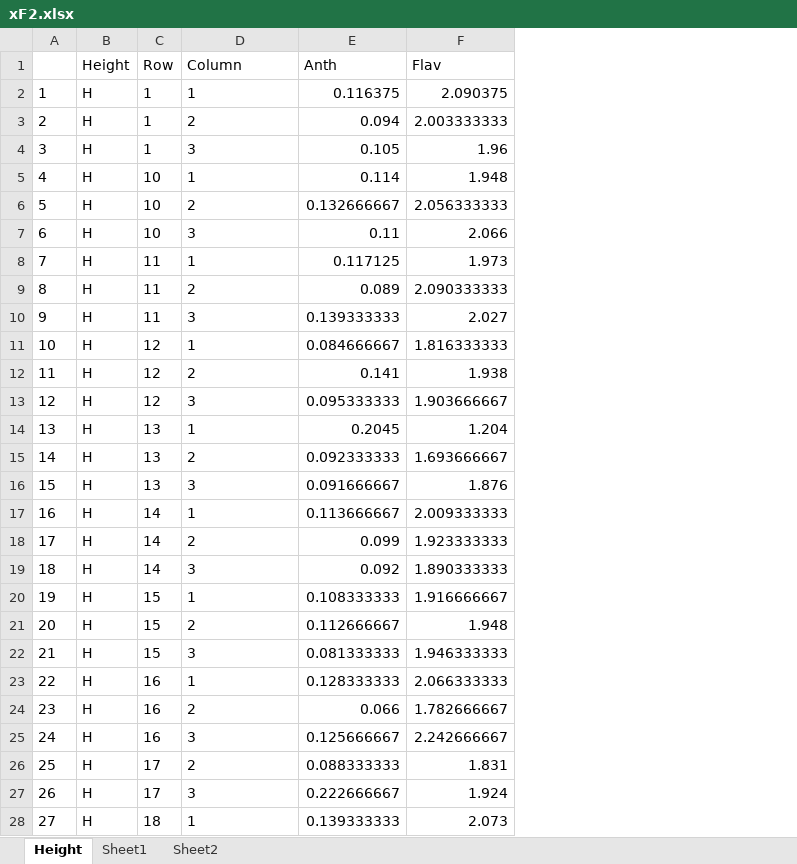
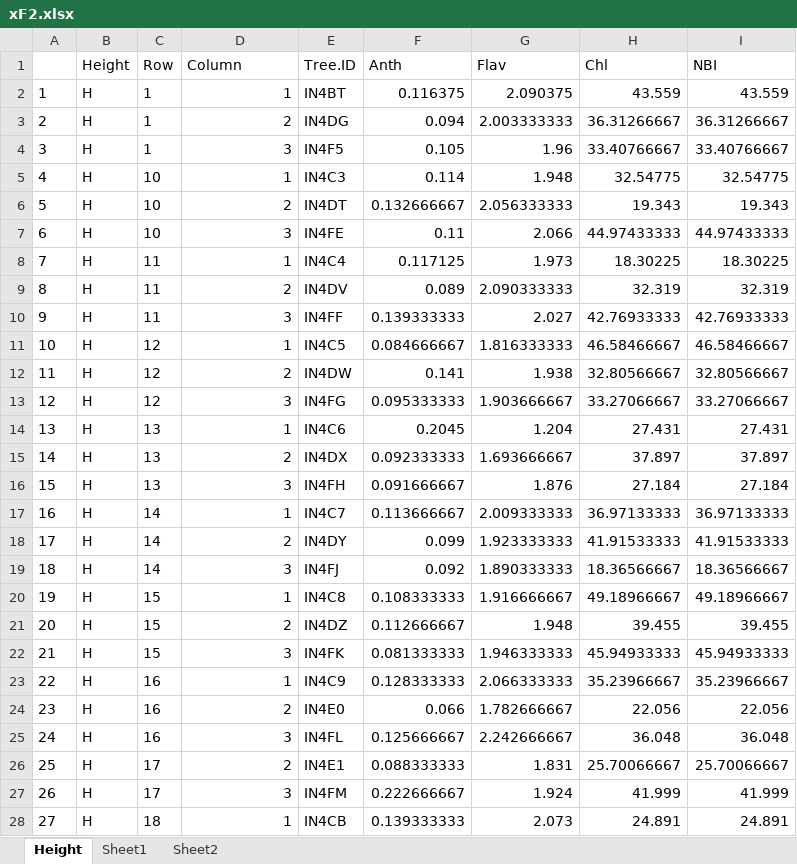
Before and after one commit to shinierthanyou/leafy-green, an Excel workbook: xF2.xlsx, sheet Height, drawn as a sheet; only a part is shown; values as stored, in another font and other column widths than the file's, no borders; the diff covers the shown part only; the diff names each change by its address in the sheet, - before the commit and + after, or states it on an @@ line.

```diff
--- a/xF2.xlsx (sheet Height)
+++ b/xF2.xlsx (sheet Height)
+column E (Tree.ID), rows 2-28: IN4BT | IN4DG | IN4F5 | IN4C3 | IN4DT | IN4FE | IN4C4 | IN4DV | IN4FF | IN4C5 | IN4DW | IN4FG | IN4C6 | IN4DX | IN4FH | IN4C7 | IN4DY | IN4FJ | IN4C8 | IN4DZ | IN4FK | IN4C9 | IN4E0 | IN4FL | IN4E1 | IN4FM | IN4CB
+column H (Chl), rows 2-28: 43.559 | 36.31266667 | 33.40766667 | 32.54775 | 19.343 | 44.97433333 | 18.30225 | 32.319 | 42.76933333 | 46.58466667 | 32.80566667 | 33.27066667 | 27.431 | 37.897 | 27.184 | 36.97133333 | 41.91533333 | 18.36566667 | 49.18966667 | 39.455 | 45.94933333 | 35.23966667 | 22.056 | 36.048 | 25.70066667 | 41.999 | 24.891
+column I (NBI), rows 2-28: 43.559 | 36.31266667 | 33.40766667 | 32.54775 | 19.343 | 44.97433333 | 18.30225 | 32.319 | 42.76933333 | 46.58466667 | 32.80566667 | 33.27066667 | 27.431 | 37.897 | 27.184 | 36.97133333 | 41.91533333 | 18.36566667 | 49.18966667 | 39.455 | 45.94933333 | 35.23966667 | 22.056 | 36.048 | 25.70066667 | 41.999 | 24.891
-D2:D28 alignment: left
+D2:D28 alignment: right
```
Also changed, not shown: cell formats elsewhere in this sheet, sheet Sheet1, sheet Sheet2, xF.xlsx, zF.xlsx, 41 other files.
